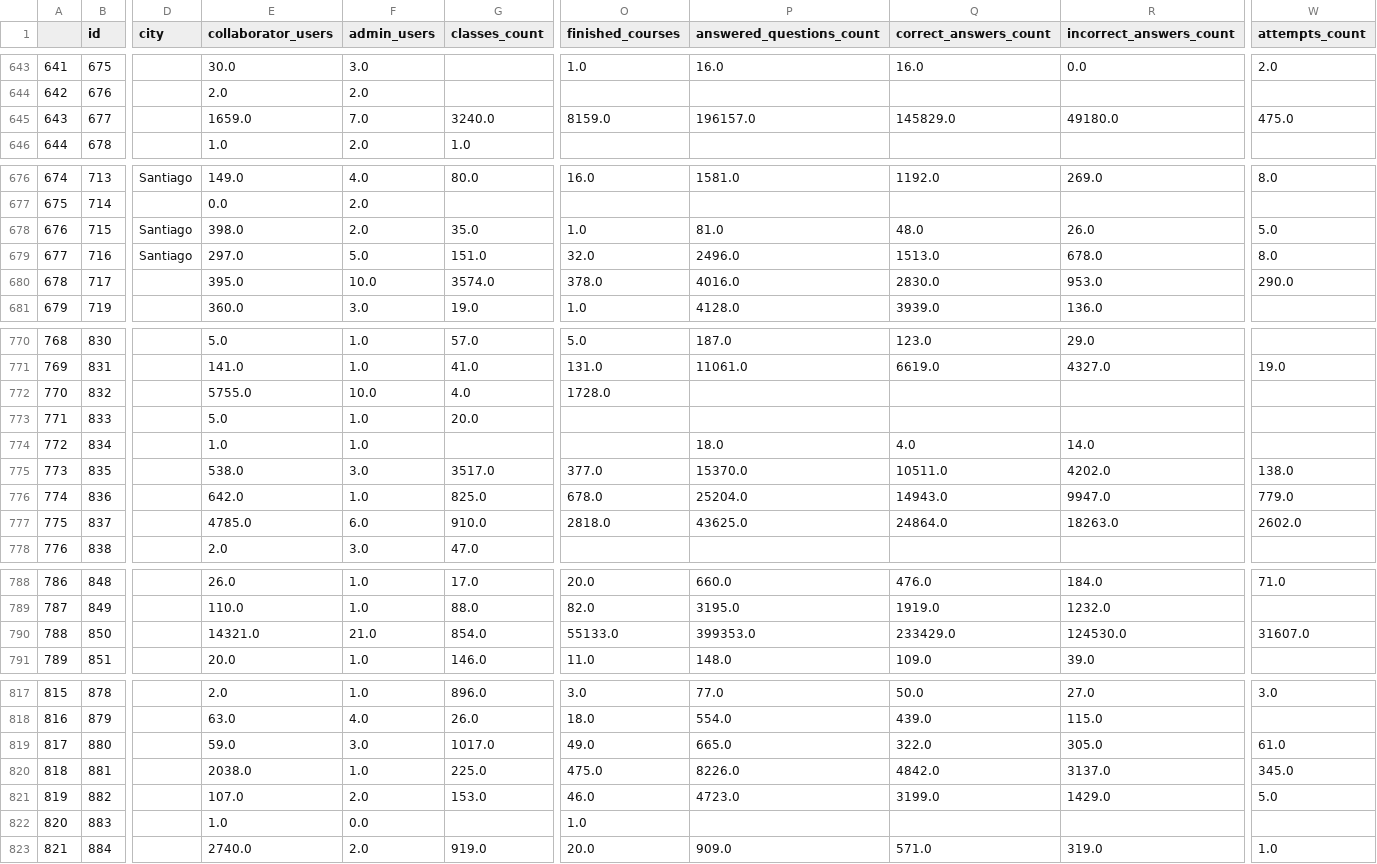
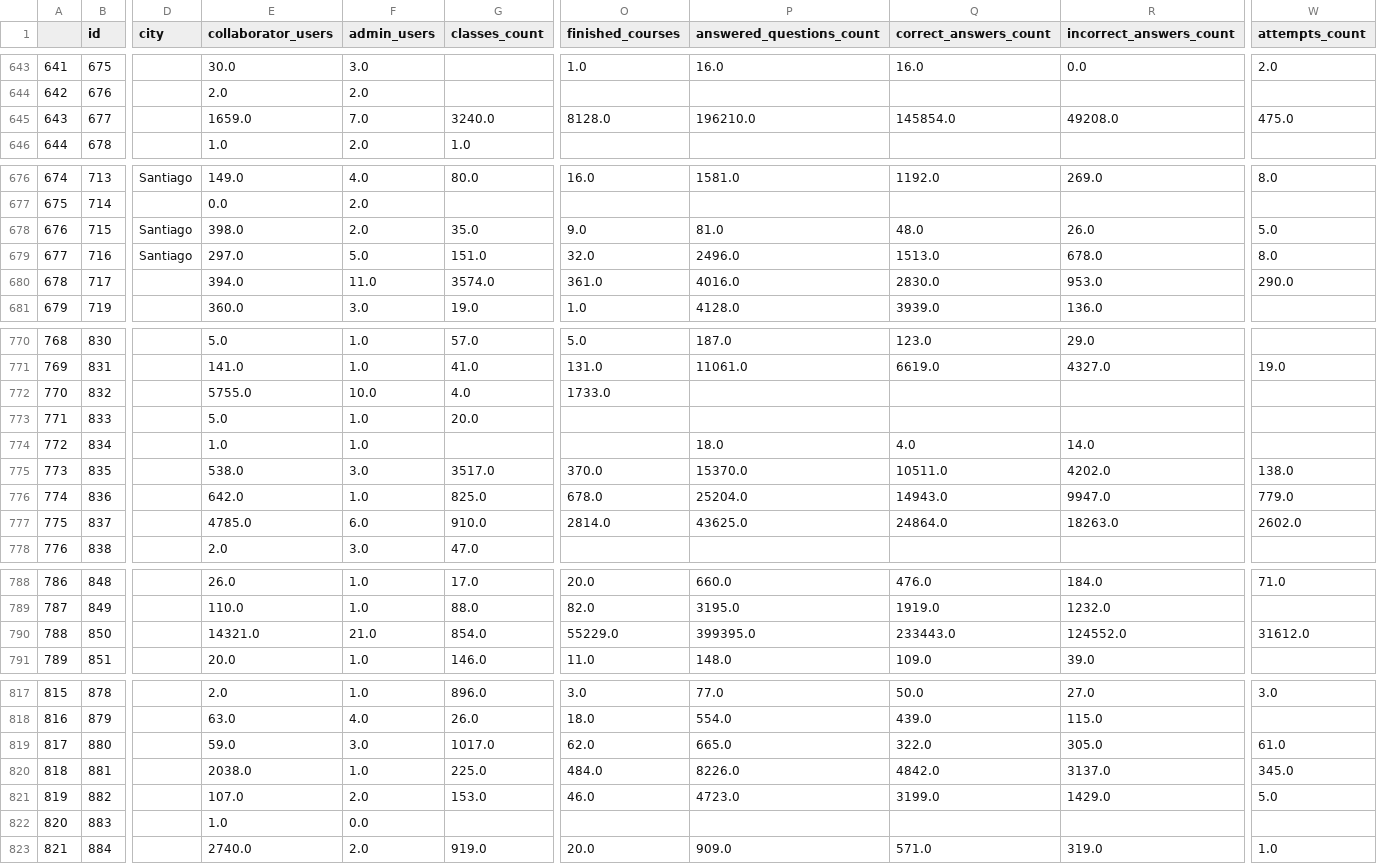
Before and after one commit to classroomtv/DataPanel, a CSV file: pages/Database/institutions.csv, drawn as a sheet; only a part is shown, gaps mark what is left out; the diff covers the shown part only; the diff names each change by its address in the sheet, - before the commit and + after, or states it on an @@ line.

```diff
--- a/pages/Database/institutions.csv
+++ b/pages/Database/institutions.csv
-O645 (finished_courses): 8159.0
+O645 (finished_courses): 8128.0
-P645 (answered_questions_count): 196157.0
+P645 (answered_questions_count): 196210.0
-Q645 (correct_answers_count): 145829.0
+Q645 (correct_answers_count): 145854.0
-R645 (incorrect_answers_count): 49180.0
+R645 (incorrect_answers_count): 49208.0
-O678 (finished_courses): 1.0
+O678 (finished_courses): 9.0
-E680 (collaborator_users): 395.0
+E680 (collaborator_users): 394.0
-F680 (admin_users): 10.0
+F680 (admin_users): 11.0
-O680 (finished_courses): 378.0
+O680 (finished_courses): 361.0
-O772 (finished_courses): 1728.0
+O772 (finished_courses): 1733.0
-O775 (finished_courses): 377.0
+O775 (finished_courses): 370.0
-O777 (finished_courses): 2818.0
+O777 (finished_courses): 2814.0
-O790 (finished_courses): 55133.0
+O790 (finished_courses): 55229.0
-P790 (answered_questions_count): 399353.0
+P790 (answered_questions_count): 399395.0
-Q790 (correct_answers_count): 233429.0
+Q790 (correct_answers_count): 233443.0
-R790 (incorrect_answers_count): 124530.0
+R790 (incorrect_answers_count): 124552.0
-W790 (attempts_count): 31607.0
+W790 (attempts_count): 31612.0
-O819 (finished_courses): 49.0
+O819 (finished_courses): 62.0
-O820 (finished_courses): 475.0
+O820 (finished_courses): 484.0
-O822 (finished_courses): 1.0
+O822 (finished_courses): (empty)
```
Also changed, not shown: 57 edited cells elsewhere in this file, pages/Database/admin_created_by_date.csv, pages/Database/logs_by_date.csv, 8 other files.
